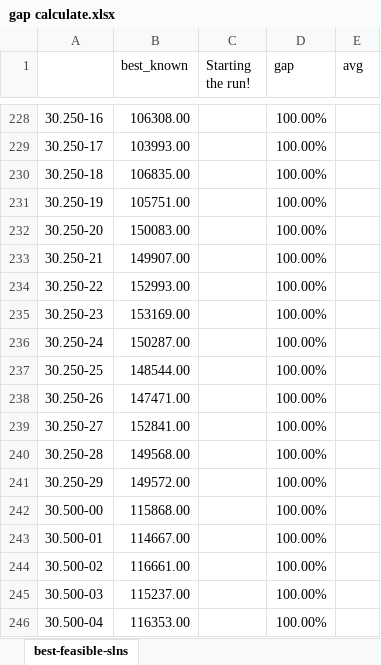
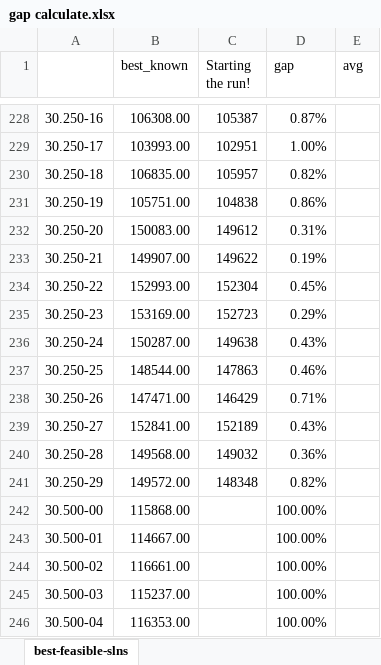
Before and after one commit to Xinrt/UNNC_AIM_PSO, an Excel workbook: gap calculate.xlsx, sheet best-feasible-slns, drawn as a sheet; only a part is shown, gaps mark what is left out; values as stored, in another font and other column widths than the file's, no borders; the diff covers the shown part only; the diff names each change by its address in the sheet, - before the commit and + after, or states it on an @@ line.

```diff
--- a/gap calculate.xlsx (sheet best-feasible-slns)
+++ b/gap calculate.xlsx (sheet best-feasible-slns)
-C228 (Starting the run!): (empty)
+C228 (Starting the run!): 105387
-D228 (gap): 100.00%
+D228 (gap): 0.87%
-C229 (Starting the run!): (empty)
+C229 (Starting the run!): 102951
-D229 (gap): 100.00%
+D229 (gap): 1.00%
-C230 (Starting the run!): (empty)
+C230 (Starting the run!): 105957
-D230 (gap): 100.00%
+D230 (gap): 0.82%
-C231 (Starting the run!): (empty)
+C231 (Starting the run!): 104838
-D231 (gap): 100.00%
+D231 (gap): 0.86%
-C232 (Starting the run!): (empty)
+C232 (Starting the run!): 149612
-D232 (gap): 100.00%
+D232 (gap): 0.31%
-C233 (Starting the run!): (empty)
+C233 (Starting the run!): 149622
-D233 (gap): 100.00%
+D233 (gap): 0.19%
-C234 (Starting the run!): (empty)
+C234 (Starting the run!): 152304
-D234 (gap): 100.00%
+D234 (gap): 0.45%
-C235 (Starting the run!): (empty)
+C235 (Starting the run!): 152723
-D235 (gap): 100.00%
+D235 (gap): 0.29%
-C236 (Starting the run!): (empty)
+C236 (Starting the run!): 149638
-D236 (gap): 100.00%
+D236 (gap): 0.43%
-C237 (Starting the run!): (empty)
+C237 (Starting the run!): 147863
-D237 (gap): 100.00%
+D237 (gap): 0.46%
-C238 (Starting the run!): (empty)
+C238 (Starting the run!): 146429
-D238 (gap): 100.00%
+D238 (gap): 0.71%
-C239 (Starting the run!): (empty)
+C239 (Starting the run!): 152189
-D239 (gap): 100.00%
+D239 (gap): 0.43%
-C240 (Starting the run!): (empty)
+C240 (Starting the run!): 149032
-D240 (gap): 100.00%
+D240 (gap): 0.36%
-C241 (Starting the run!): (empty)
+C241 (Starting the run!): 148348
-D241 (gap): 100.00%
+D241 (gap): 0.82%
```
Also changed, not shown: 32 edited cells elsewhere in this sheet, 2 other files.
